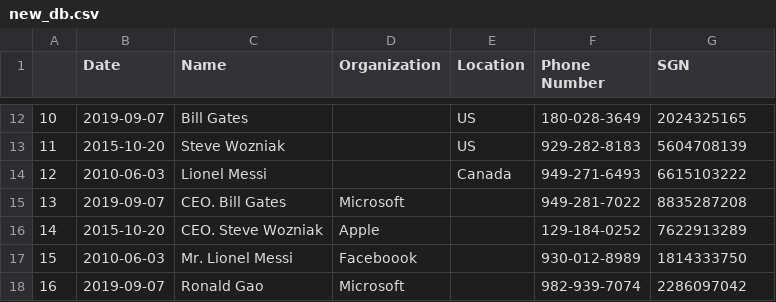
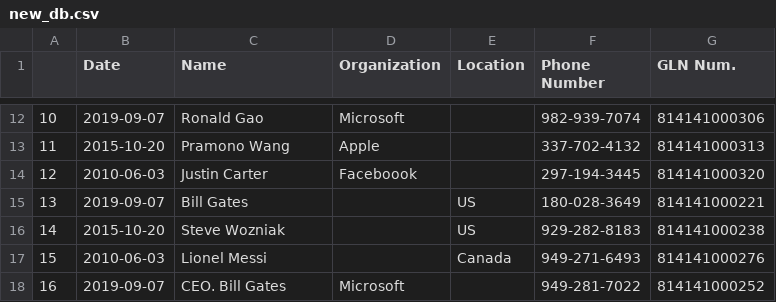
Before and after one commit to ronaldgao1234/SupplyChain2019, a CSV file: new_db.csv, drawn as a sheet; only a part is shown, gaps mark what is left out; the diff covers the shown part only.

```diff
--- a/new_db.csv
+++ b/new_db.csv
@@ -1 +1 @@
-,Date,Name,Organization,Location,Phone Number,SGN
+,Date,Name,Organization,Location,Phone Number,GLN Num.
@@ -12,7 +12,7 @@
-10,2019-09-07,Bill Gates,,US,180-028-3649,2024325165
-11,2015-10-20,Steve Wozniak,,US,929-282-8183,5604708139
-12,2010-06-03,Lionel Messi,,Canada,949-271-6493,6615103222
-13,2019-09-07,CEO. Bill Gates,Microsoft,,949-281-7022,8835287208
-14,2015-10-20,CEO. Steve Wozniak,Apple,,129-184-0252,7622913289
-15,2010-06-03,Mr. Lionel Messi,Faceboook,,930-012-8989,1814333750
-16,2019-09-07,Ronald Gao,Microsoft,,982-939-7074,2286097042
+10,2019-09-07,Ronald Gao,Microsoft,,982-939-7074,814141000306
+11,2015-10-20,Pramono Wang,Apple,,337-702-4132,814141000313
+12,2010-06-03,Justin Carter,Faceboook,,297-194-3445,814141000320
+13,2019-09-07,Bill Gates,,US,180-028-3649,814141000221
+14,2015-10-20,Steve Wozniak,,US,929-282-8183,814141000238
+15,2010-06-03,Lionel Messi,,Canada,949-271-6493,814141000276
+16,2019-09-07,CEO. Bill Gates,Microsoft,,949-281-7022,814141000252
```
Also changed, not shown: 66 edited cells elsewhere in this file, orig_db.csv, 8 other files.
